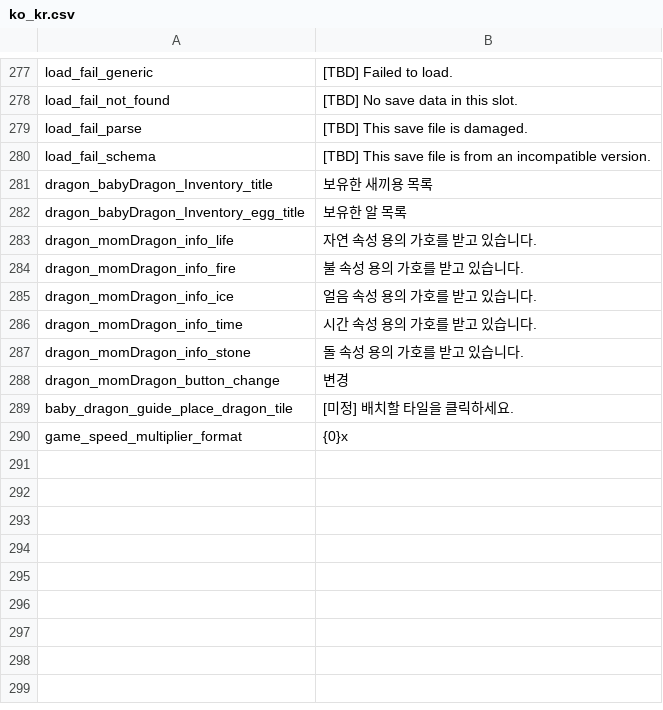
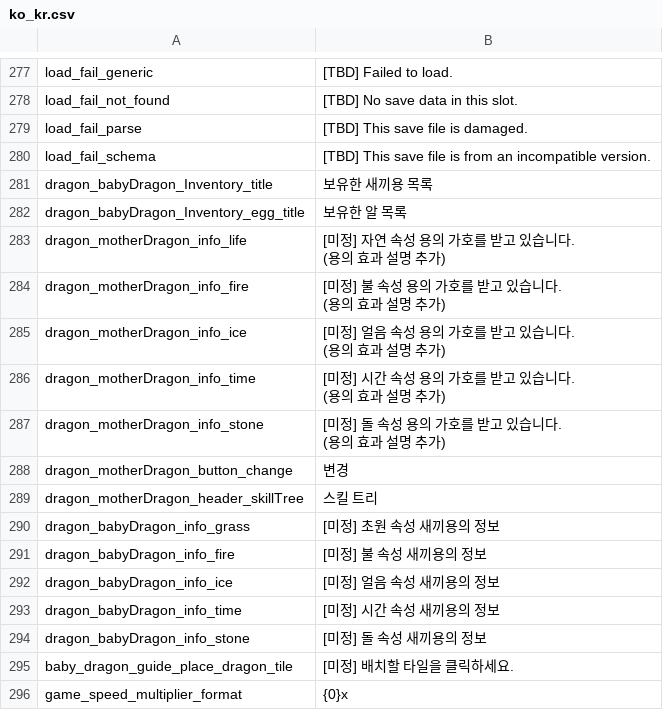
Before and after one commit to JoKangHyeon/TowerAndDragon, a CSV file: Assets/StreamingAssets/Localization/ko_kr.csv, drawn as a sheet; only a part is shown, gaps mark what is left out.

Commit message:
용 UI 관련 수정
- 새끼용 Info 스트링테이블 연결
- 어미용 change 버튼 토글 기능 추가
- 성 누르면 어미용 패널 나오게 구현

```diff
--- a/Assets/StreamingAssets/Localization/ko_kr.csv
+++ b/Assets/StreamingAssets/Localization/ko_kr.csv
@@ -282,8 +282,19 @@
 "dragon_babyDragon_Inventory_egg_title","보유한 알 목록"
-"dragon_momDragon_info_life","자연 속성 용의 가호를 받고 있습니다."
-"dragon_momDragon_info_fire","불 속성 용의 가호를 받고 있습니다."
-"dragon_momDragon_info_ice","얼음 속성 용의 가호를 받고 있습니다."
-"dragon_momDragon_info_time","시간 속성 용의 가호를 받고 있습니다."
-"dragon_momDragon_info_stone","돌 속성 용의 가호를 받고 있습니다."
-"dragon_momDragon_button_change","변경"
+"dragon_motherDragon_info_life","[미정] 자연 속성 용의 가호를 받고 있습니다.
+(용의 효과 설명 추가)"
+"dragon_motherDragon_info_fire","[미정] 불 속성 용의 가호를 받고 있습니다.
+(용의 효과 설명 추가)"
+"dragon_motherDragon_info_ice","[미정] 얼음 속성 용의 가호를 받고 있습니다.
+(용의 효과 설명 추가)"
+"dragon_motherDragon_info_time","[미정] 시간 속성 용의 가호를 받고 있습니다.
+(용의 효과 설명 추가)"
+"dragon_motherDragon_info_stone","[미정]  돌 속성 용의 가호를 받고 있습니다.
+(용의 효과 설명 추가)"
+"dragon_motherDragon_button_change","변경"
+"dragon_motherDragon_header_skillTree","스킬 트리"
+"dragon_babyDragon_info_grass","[미정] 초원 속성 새끼용의 정보"
+"dragon_babyDragon_info_fire","[미정] 불 속성 새끼용의 정보"
+"dragon_babyDragon_info_ice","[미정] 얼음 속성 새끼용의 정보"
+"dragon_babyDragon_info_time","[미정] 시간 속성 새끼용의 정보"
+"dragon_babyDragon_info_stone","[미정] 돌 속성 새끼용의 정보"
 "baby_dragon_guide_place_dragon_tile","[미정] 배치할 타일을 클릭하세요."
```
Also changed, not shown: Assets/StreamingAssets/Localization/en_us.csv, 14 other files.
